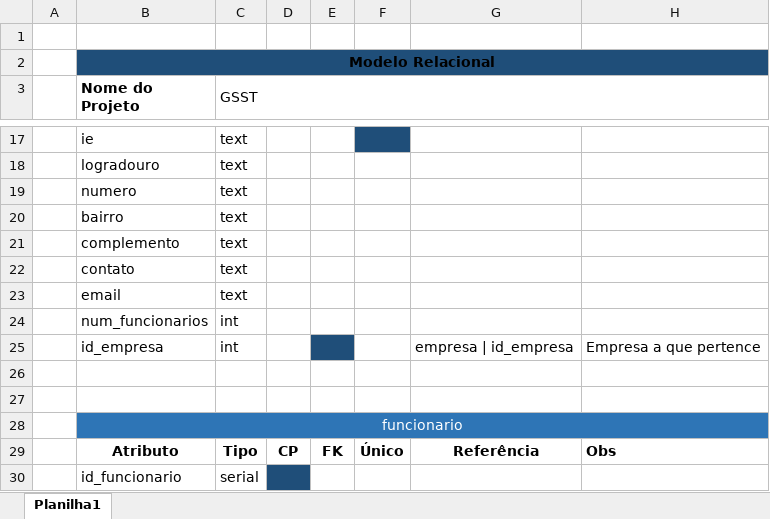
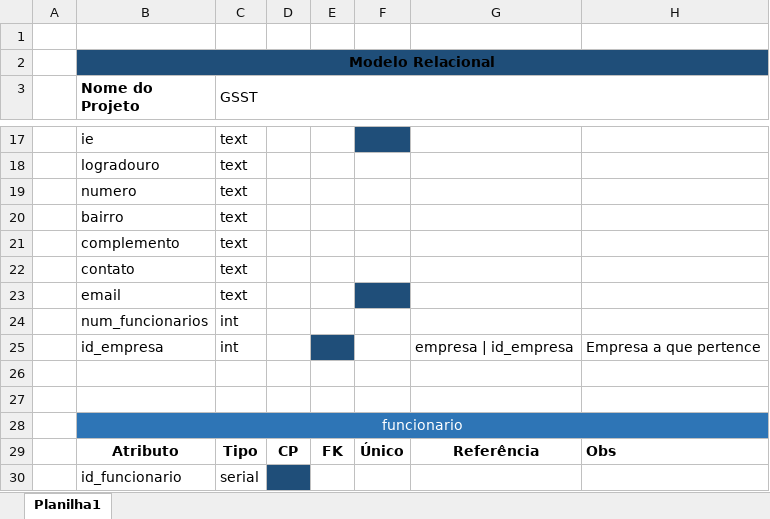
Before and after one commit to jcfreitas2000/GSST, an Excel workbook: Documentos/Banco de dados/DER.xlsx, sheet Planilha1, drawn as a sheet; only a part is shown, gaps mark what is left out; values as stored, in another font and other column widths than the file's, no borders; conditional formats not drawn; the diff covers the shown part only; the diff names each change by its address in the sheet, - before the commit and + after, or states it on an @@ line.

```diff
--- a/Documentos/Banco de dados/DER.xlsx (sheet Planilha1)
+++ b/Documentos/Banco de dados/DER.xlsx (sheet Planilha1)
-F23 fill: none
+F23 fill: #1F4E79
```
Also changed, not shown: 9 added rows, 2 edited cells and cell formats elsewhere in this sheet, 1 other file.
